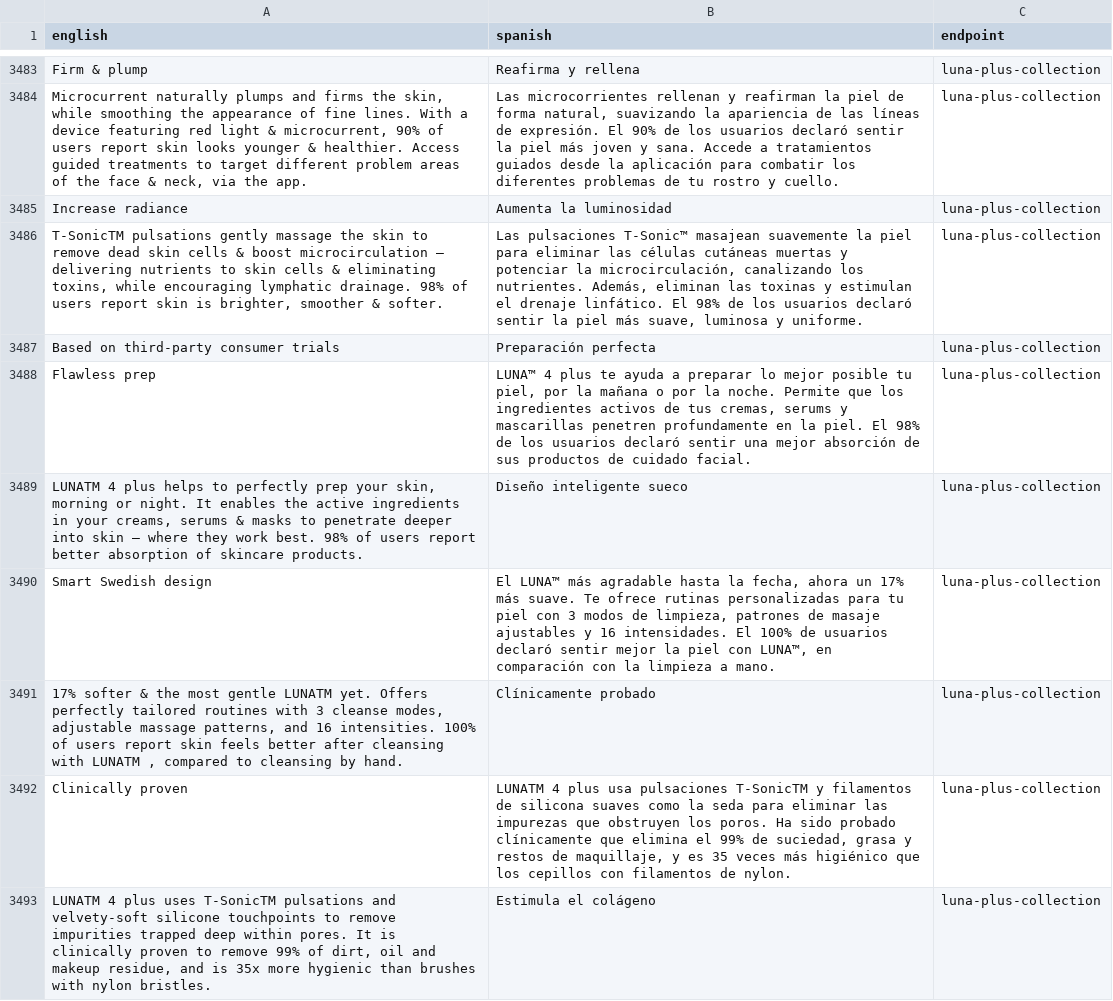
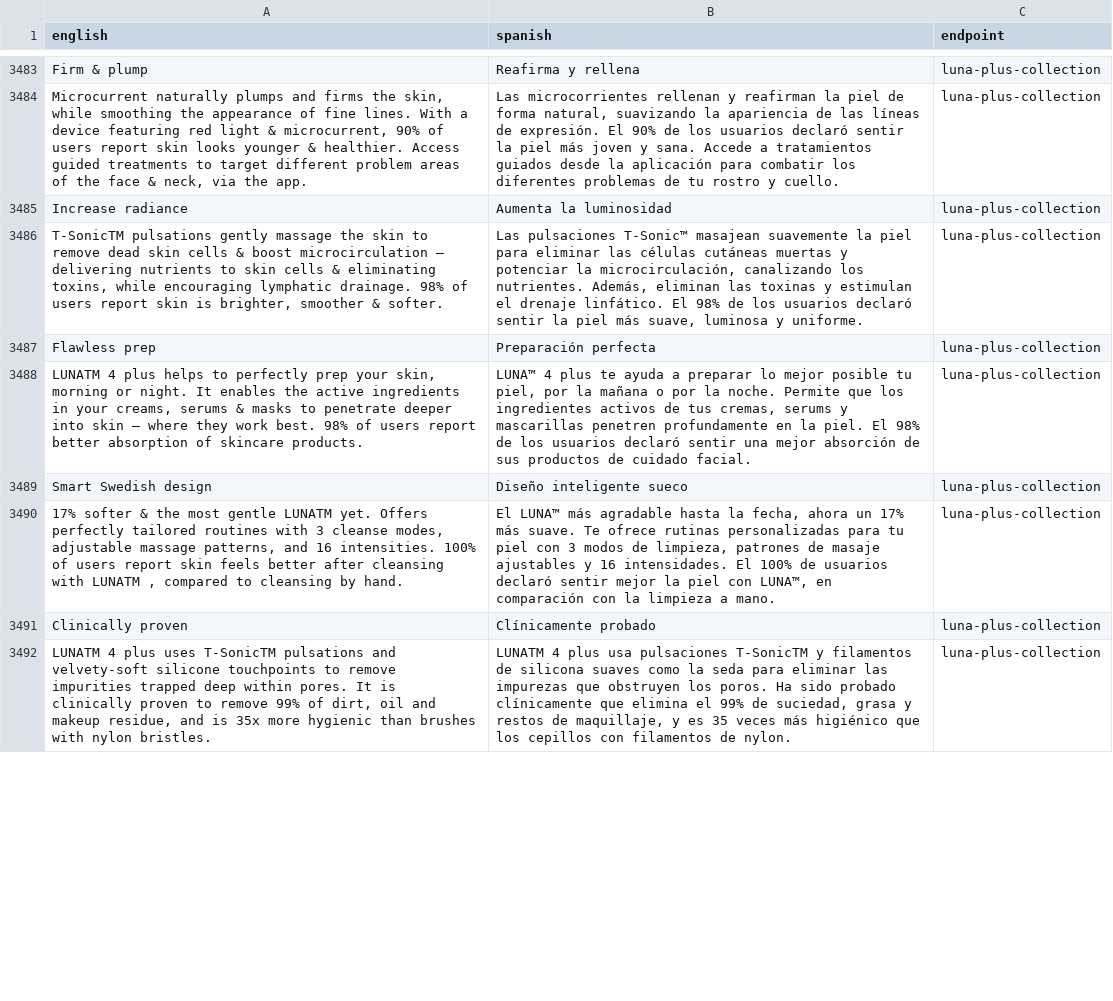
Before and after one commit to jmura84/FOREO_AI_Engineering, a CSV file: data/corpus/csv/merged_foreo.csv, drawn as a sheet; only a part is shown, gaps mark what is left out; the diff covers the shown part only.

```diff
--- a/data/corpus/csv/merged_foreo.csv
+++ b/data/corpus/csv/merged_foreo.csv
@@ -3486,8 +3486,7 @@ Increase radiance,Aumenta la luminosidad,luna-plus-collection
 "T-SonicTM pulsations gently massage the skin to remove dead skin cells & boost microcirculation – delivering nutrients to skin cells & eliminating toxins, while encouraging lymphatic drainage. 98% of users report skin is brighter, smoother & softer.","Las pulsaciones T-Sonic™ masajean suavemente la piel para eliminar las células cutáneas muertas y potenciar la microcirculación, canalizando los nutrientes. Además, eliminan las toxinas y estimulan el drenaje linfático. El 98% de los usuarios declaró sentir la piel más suave, luminosa y uniforme.",luna-plus-collection
-Based on third-party consumer trials,Preparación perfecta,luna-plus-collection
-Flawless prep,"LUNA™ 4 plus te ayuda a preparar lo mejor posible tu piel, por la mañana o por la noche. Permite que los ingredientes activos de tus cremas, serums y mascarillas penetren profundamente en la piel. El 98% de los usuarios declaró sentir una mejor absorción de sus productos de cuidado facial.",luna-plus-collection
-"LUNATM 4 plus helps to perfectly prep your skin, morning or night. It enables the active ingredients in your creams, serums & masks to penetrate deeper into skin – where they work best. 98% of users report better absorption of skincare products.",Diseño inteligente sueco,luna-plus-collection
-Smart Swedish design,"El LUNA™ más agradable hasta la fecha, ahora un 17% más suave. Te ofrece rutinas personalizadas para tu piel con 3 modos de limpieza, patrones de masaje ajustables y 16 intensidades. El 100% de usuarios declaró sentir mejor la piel con LUNA™, en comparación con la limpieza a mano.",luna-plus-collection
-"17% softer & the most gentle LUNATM yet. Offers perfectly tailored routines with 3 cleanse modes, adjustable massage patterns, and 16 intensities. 100% of users report skin feels better after cleansing with LUNATM , compared to cleansing by hand.",Clínicamente probado,luna-plus-collection
-Clinically proven,"LUNATM 4 plus usa pulsaciones T-SonicTM y filamentos de silicona suaves como la seda para eliminar las impurezas que obstruyen los poros. Ha sido probado clínicamente que elimina el 99% de suciedad, grasa y restos de maquillaje, y es 35 veces más higiénico que los cepillos con filamentos de nylon.",luna-plus-collection
-"LUNATM 4 plus uses T-SonicTM pulsations and velvety-soft silicone touchpoints to remove impurities trapped deep within pores. It is clinically proven to remove 99% of dirt, oil and makeup residue, and is 35x more hygienic than brushes with nylon bristles.",Estimula el colágeno,luna-plus-collection
+Flawless prep,Preparación perfecta,luna-plus-collection
+"LUNATM 4 plus helps to perfectly prep your skin, morning or night. It enables the active ingredients in your creams, serums & masks to penetrate deeper into skin – where they work best. 98% of users report better absorption of skincare products.","LUNA™ 4 plus te ayuda a preparar lo mejor posible tu piel, por la mañana o por la noche. Permite que los ingredientes activos de tus cremas, serums y mascarillas penetren profundamente en la piel. El 98% de los usuarios declaró sentir una mejor absorción de sus productos de cuidado facial.",luna-plus-collection
+Smart Swedish design,Diseño inteligente sueco,luna-plus-collection
+"17% softer & the most gentle LUNATM yet. Offers perfectly tailored routines with 3 cleanse modes, adjustable massage patterns, and 16 intensities. 100% of users report skin feels better after cleansing with LUNATM , compared to cleansing by hand.","El LUNA™ más agradable hasta la fecha, ahora un 17% más suave. Te ofrece rutinas personalizadas para tu piel con 3 modos de limpieza, patrones de masaje ajustables y 16 intensidades. El 100% de usuarios declaró sentir mejor la piel con LUNA™, en comparación con la limpieza a mano.",luna-plus-collection
+Clinically proven,Clínicamente probado,luna-plus-collection
+"LUNATM 4 plus uses T-SonicTM pulsations and velvety-soft silicone touchpoints to remove impurities trapped deep within pores. It is clinically proven to remove 99% of dirt, oil and makeup residue, and is 35x more hygienic than brushes with nylon bristles.","LUNATM 4 plus usa pulsaciones T-SonicTM y filamentos de silicona suaves como la seda para eliminar las impurezas que obstruyen los poros. Ha sido probado clínicamente que elimina el 99% de suciedad, grasa y restos de maquillaje, y es 35 veces más higiénico que los cepillos con filamentos de nylon.",luna-plus-collection
```
Also changed, not shown: 1 added row, 9 removed rows and 113 edited cells elsewhere in this file, data/corpus/csv/individual_comet_scores_biggercorpus_temp07.csv, 15 other files.
